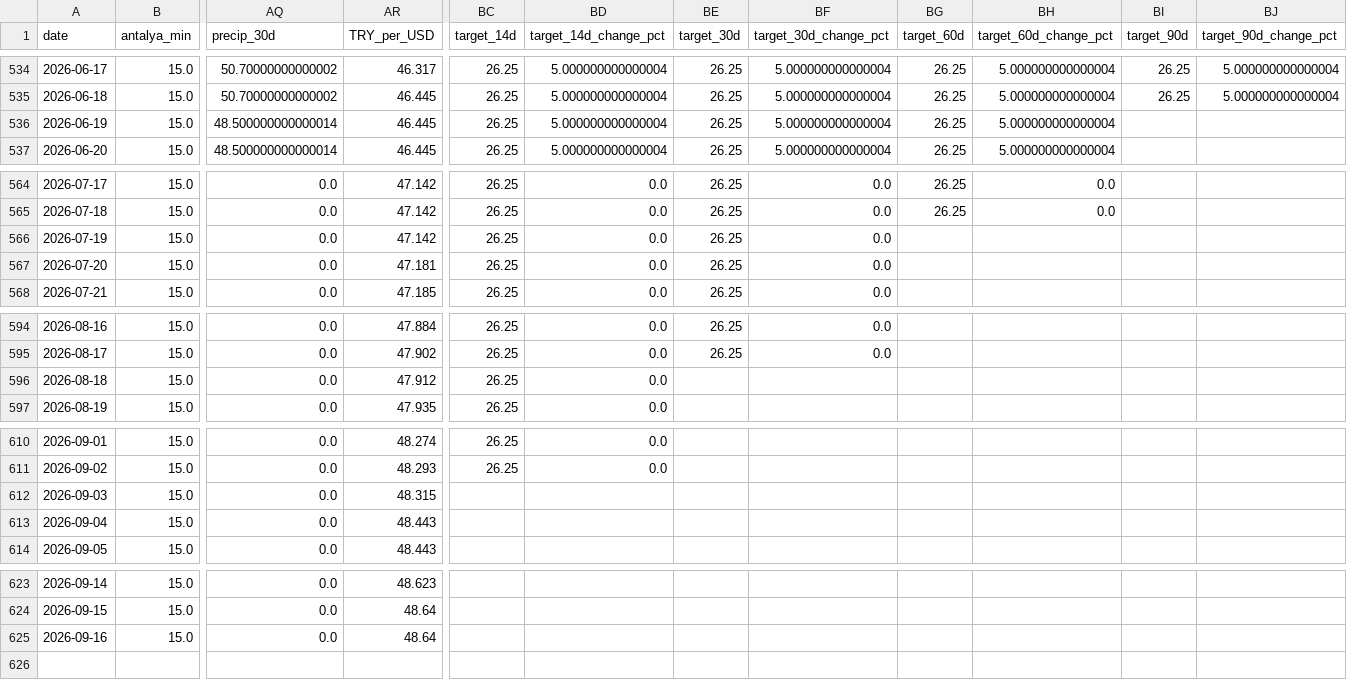
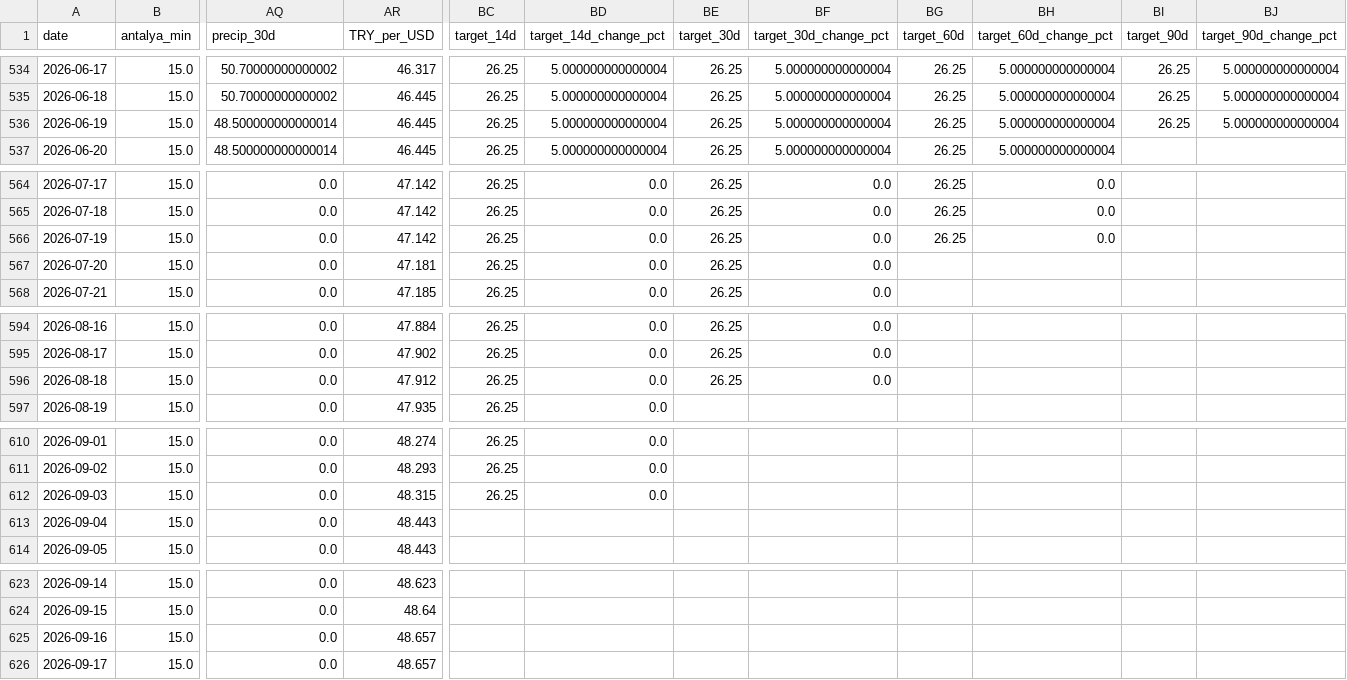
Before and after one commit to susarlar/orangepricecalculatorquantic, a CSV file: data/processed/farmer_features.csv, drawn as a sheet; only a part is shown, gaps mark what is left out; rows hold the shown columns only; the diff covers the shown part only; the diff names each change by its address in the sheet, - before the commit and + after, or states it on an @@ line.

```diff
--- a/data/processed/farmer_features.csv
+++ b/data/processed/farmer_features.csv
-BI536 (target_90d): (empty)
+BI536 (target_90d): 26.25
-BJ536 (target_90d_change_pct): (empty)
+BJ536 (target_90d_change_pct): 5.000000000000004
-BG566 (target_60d): (empty)
+BG566 (target_60d): 26.25
-BH566 (target_60d_change_pct): (empty)
+BH566 (target_60d_change_pct): 0.0
-BE596 (target_30d): (empty)
+BE596 (target_30d): 26.25
-BF596 (target_30d_change_pct): (empty)
+BF596 (target_30d_change_pct): 0.0
-BC612 (target_14d): (empty)
+BC612 (target_14d): 26.25
-BD612 (target_14d_change_pct): (empty)
+BD612 (target_14d_change_pct): 0.0
-AR625 (TRY_per_USD): 48.64
+AR625 (TRY_per_USD): 48.657
+row 626: 2026-09-17 | 15.0 | 0.0 | 48.657
```
Also changed, not shown: 2 edited cells elsewhere in this file, data/processed/refresh_log.csv, data/raw/demand_features.csv, 14 other files.
